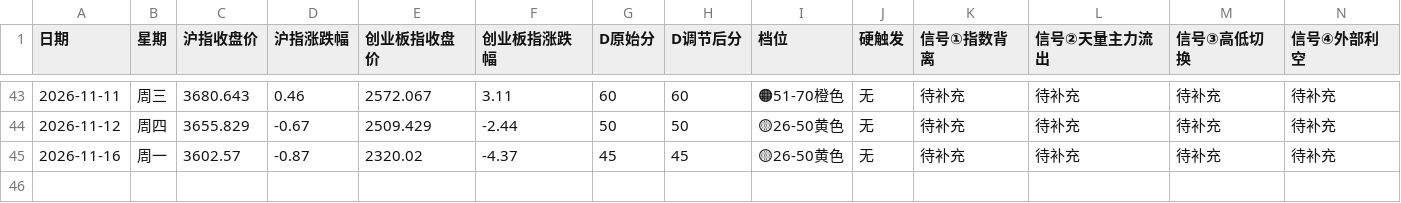
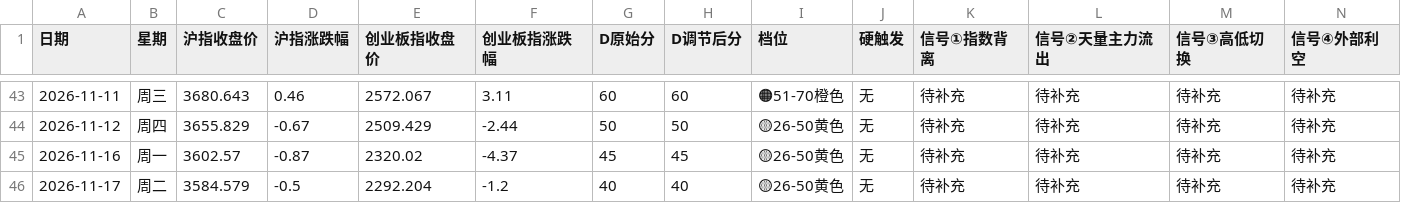
Before and after one commit to tjwdssmc/a-share-daily-push, a CSV file: 尾盘预警样本库.csv, drawn as a sheet; only a part is shown, gaps mark what is left out; rows hold the shown columns only; the diff names each change by its address in the sheet, - before the commit and + after, or states it on an @@ line.

```diff
--- a/尾盘预警样本库.csv
+++ b/尾盘预警样本库.csv
+row 46: 2026-11-17 | 周二 | 3584.579 | -0.5 | 2292.204 | -1.2 | 40 | 40 | 🟡26-50黄色 | 无 | 待补充 | 待补充 | 待补充 | 待补充
```
